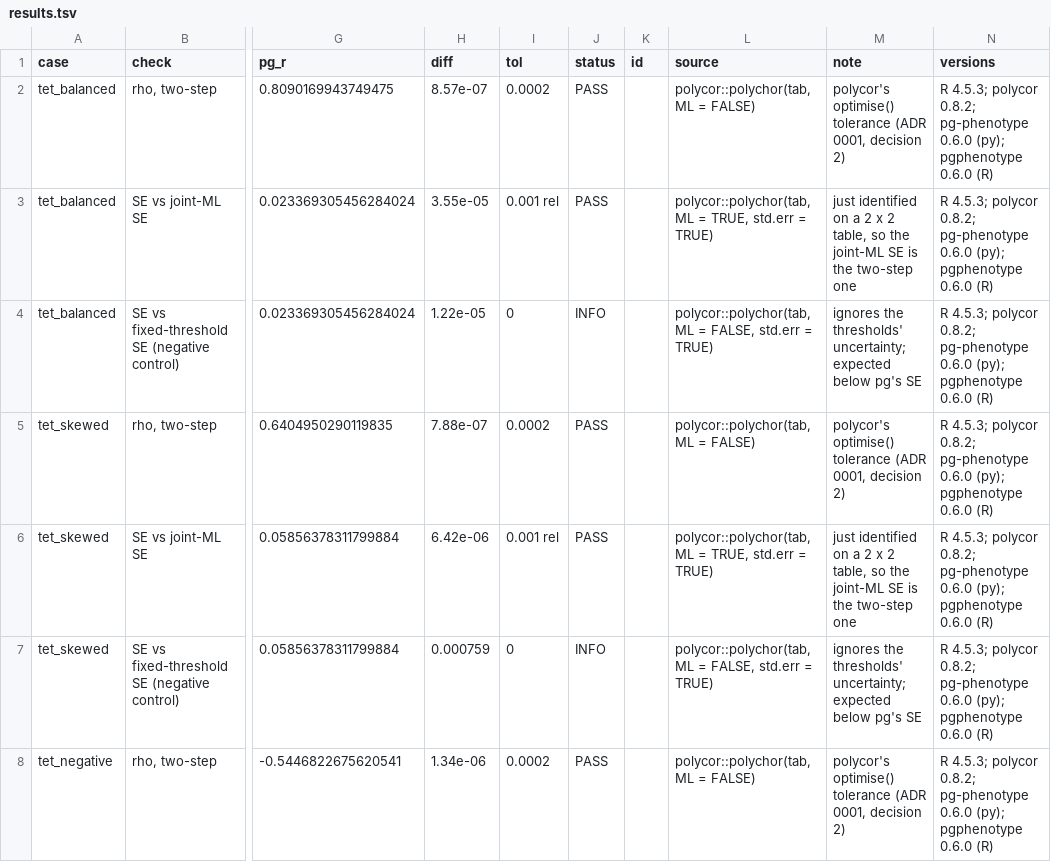
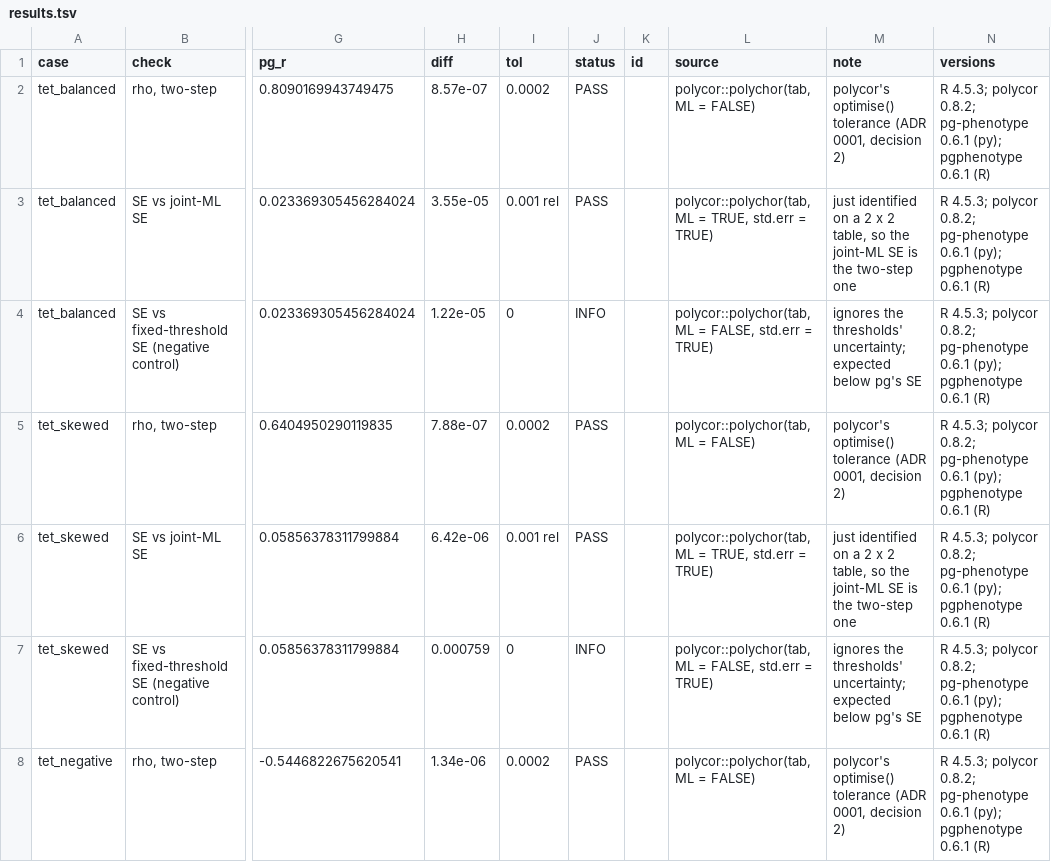
Before and after one commit to rwaples/pg-phenotype-validate, a TSV file: results/results.tsv, drawn as a sheet; only a part is shown, gaps mark what is left out; the diff covers the shown part only; the diff names each change by its address in the sheet, - before the commit and + after, or states it on an @@ line.

Commit message:
Pin pg-phenotype 0.6.1 and record its harness run
Both bindings move to the v0.6.1 release pair (R tarball sha256 checked
against the download and GitHub's asset digest), on pedigree-graph-core
v0.14.0. Every row keeps its status: DIFF 6, GAP 3, INFO 11, PASS 64.

```diff
--- a/results/results.tsv
+++ b/results/results.tsv
-N2:N8 (versions): …0.8.2; pg-phenotype 0.6.0 (py); pgphenotype 0.6.0 (R)
+N2:N8 (versions): …0.8.2; pg-phenotype 0.6.1 (py); pgphenotype 0.6.1 (R)
```
Also changed, not shown: 74 edited cells elsewhere in this file, 5 other files.
